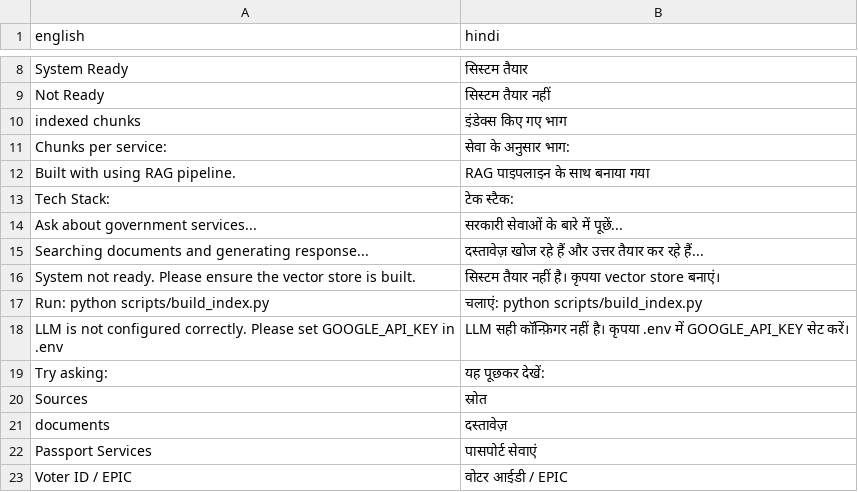
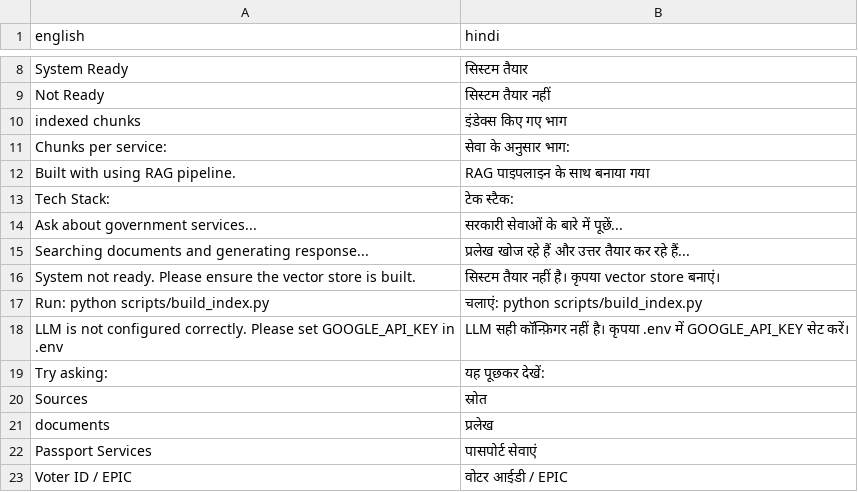
Before and after one commit to IIITH-2025-27/InfoBridge, a CSV file: frontend/translations_en_hi.csv, drawn as a sheet; only a part is shown, gaps mark what is left out.

Commit message:
Updated Translations CSV

```diff
--- a/frontend/translations_en_hi.csv
+++ b/frontend/translations_en_hi.csv
@@ -14,3 +14,3 @@ Tech Stack:,टेक स्टैक:
 Ask about government services...,सरकारी सेवाओं के बारे में पूछें...
-Searching documents and generating response...,दस्तावेज़ खोज रहे हैं और उत्तर तैयार कर रहे हैं...
+Searching documents and generating response...,प्रलेख खोज रहे हैं और उत्तर तैयार कर रहे हैं...
 System not ready. Please ensure the vector store is built.,सिस्टम तैयार नहीं है। कृपया vector store बनाएं।
@@ -20,3 +20,3 @@ Try asking:,यह पूछकर देखें:
 Sources,स्रोत
-documents,दस्तावेज़
+documents,प्रलेख
 Passport Services,पासपोर्ट सेवाएं
```
